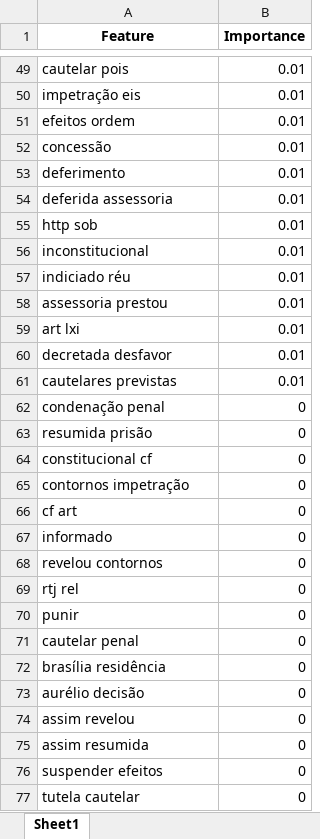
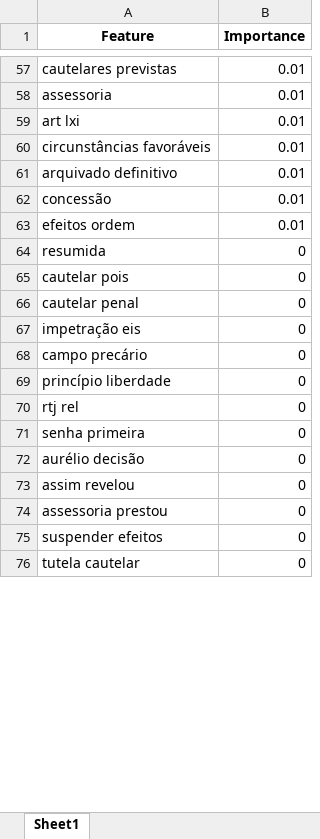
Before and after one commit to thiagordp/aml_final_project, an Excel workbook: modeling/results/feature_imp_text.xlsx, sheet Sheet1, drawn as a sheet; only a part is shown, gaps mark what is left out; values as stored, in another font and other column widths than the file's, no borders; removed rows and columns are numbered as before the commit, all else as after; the diff covers the shown part only; the diff names each change by its address in the sheet, - before the commit and + after, or states it on an @@ line.

```diff
--- a/modeling/results/feature_imp_text.xlsx (sheet Sheet1)
+++ b/modeling/results/feature_imp_text.xlsx (sheet Sheet1)
-A57 (Feature): cautelar pois
+A57 (Feature): cautelares previstas
-A58 (Feature): impetração eis
+A58 (Feature): assessoria
+row 60: circunstâncias favoráveis | 0.01
+row 61: arquivado definitivo | 0.01
@@ row 52 moved to row 62: concessão @@
-row 53: deferimento | 0.01
-row 54: deferida assessoria | 0.01
-row 55: http sob | 0.01
-row 56: inconstitucional | 0.01
@@ row 57 moved to row 29: indiciado réu @@
-row 58: assessoria prestou | 0.01
-row 60: decretada desfavor | 0.01
-row 61: cautelares previstas | 0.01
@@ row 62 moved to row 99: condenação penal @@
-A64 (Feature): resumida prisão
+A64 (Feature): resumida
-A65 (Feature): constitucional cf
+A65 (Feature): cautelar pois
@@ row 71 moved to row 66: cautelar penal @@
-A67 (Feature): contornos impetração
+A67 (Feature): impetração eis
-A68 (Feature): cf art
+A68 (Feature): campo precário
-A69 (Feature): informado
+A69 (Feature): princípio liberdade
-row 68: revelou contornos | 0
-row 70: punir | 0
-A71 (Feature): brasília residência
+A71 (Feature): senha primeira
-A74 (Feature): assim resumida
+A74 (Feature): assessoria prestou
```
Also changed, not shown: 26 added rows, 19 removed rows, 4 moved rows and 23 edited cells elsewhere in this sheet, modeling/results/feature_imp_attr.xlsx, modeling/results/feature_imp_attr_text.xlsx, 13 other files.
